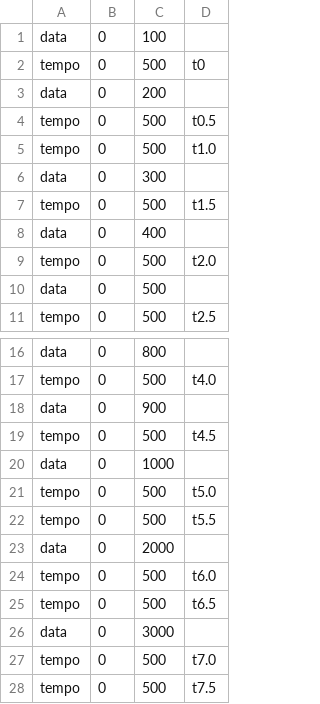
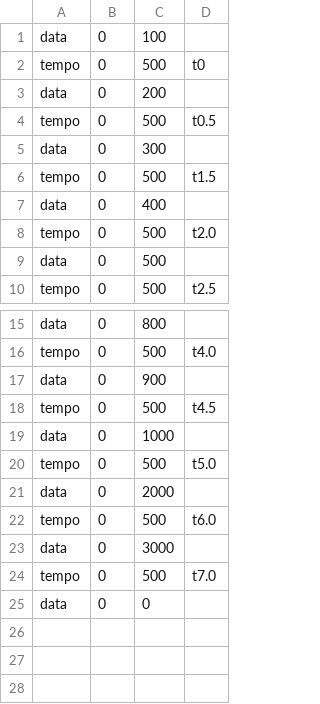
Before and after one commit to epsyllon/PyUi, a CSV file: Data_Form/test_proc.csv, drawn as a sheet; only a part is shown, gaps mark what is left out; removed rows and columns are numbered as before the commit, all else as after; the diff names each change by its address in the sheet, - before the commit and + after, or states it on an @@ line.

```diff
--- a/Data_Form/test_proc.csv
+++ b/Data_Form/test_proc.csv
-row 5: tempo | 0 | 500 | t1.0
-row 22: tempo | 0 | 500 | t5.5
-row 25: tempo | 0 | 500 | t6.5
-row 28: tempo | 0 | 500 | t7.5
+row 25: data | 0 | 0
```
Also changed, not shown: Data_Form/test_copie.csv, 7 other files.
